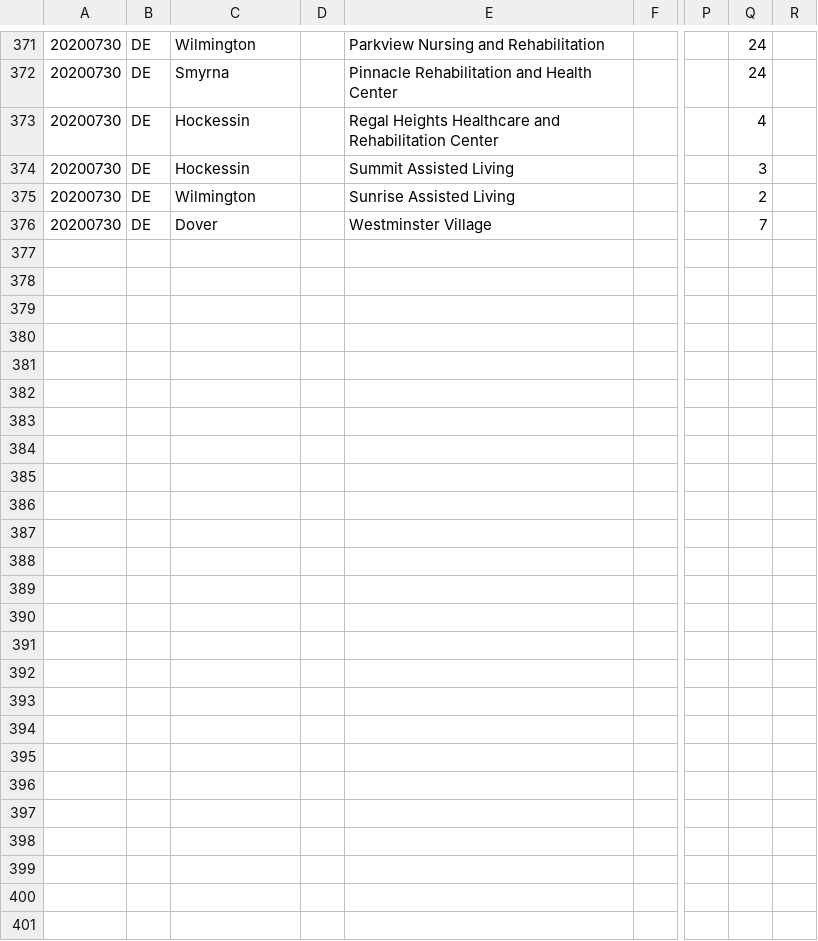
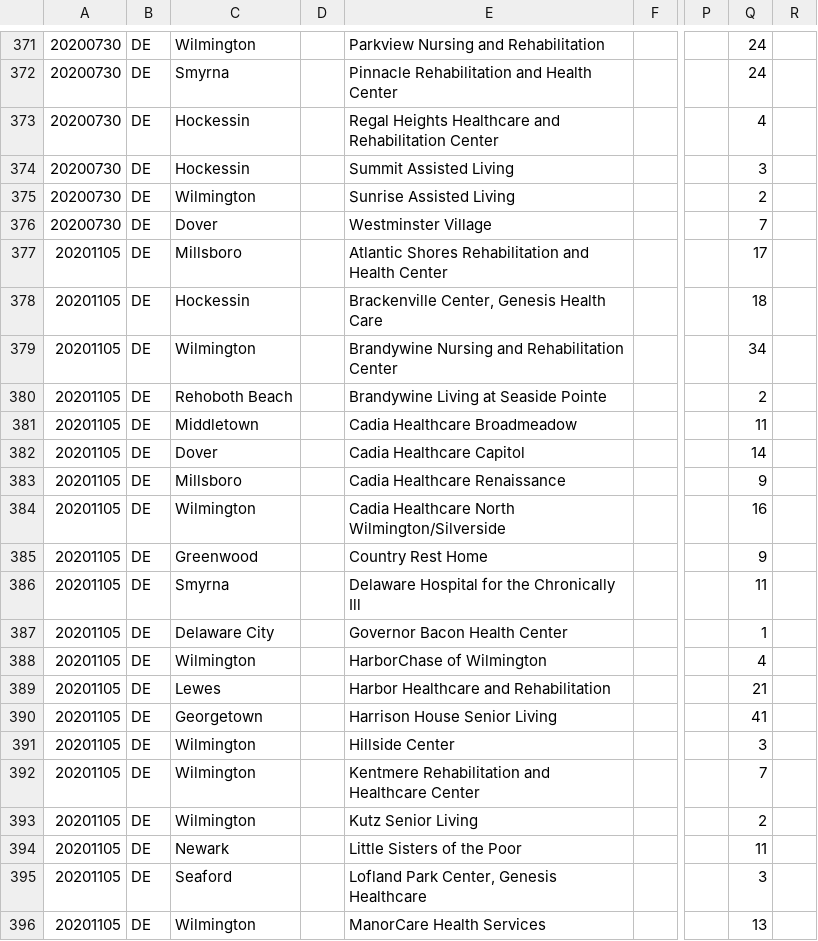
Before and after one commit to COVID19Tracking/long-term-care-data, a CSV file: facilities_de.csv, drawn as a sheet; only a part is shown, gaps mark what is left out; rows hold the shown columns only; the diff covers the shown part only; the diff names each change by its address in the sheet, - before the commit and + after, or states it on an @@ line.

```diff
--- a/facilities_de.csv
+++ b/facilities_de.csv
+row 377: 20201105 | DE | Millsboro |  | Atlantic Shores Rehabilitation and Health Center |  |  | 17
+row 378: 20201105 | DE | Hockessin |  | Brackenville Center, Genesis Health Care |  |  | 18
+row 379: 20201105 | DE | Wilmington |  | Brandywine Nursing and Rehabilitation Center |  |  | 34
+row 380: 20201105 | DE | Rehoboth Beach |  | Brandywine Living at Seaside Pointe |  |  | 2
+row 381: 20201105 | DE | Middletown |  | Cadia Healthcare Broadmeadow |  |  | 11
+row 382: 20201105 | DE | Dover |  | Cadia Healthcare Capitol |  |  | 14
+row 383: 20201105 | DE | Millsboro |  | Cadia Healthcare Renaissance |  |  | 9
+row 384: 20201105 | DE | Wilmington |  | Cadia Healthcare North Wilmington/Silverside |  |  | 16
+row 385: 20201105 | DE | Greenwood |  | Country Rest Home |  |  | 9
+row 386: 20201105 | DE | Smyrna |  | Delaware Hospital for the Chronically Ill |  |  | 11
+row 387: 20201105 | DE | Delaware City |  | Governor Bacon Health Center |  |  | 1
+row 388: 20201105 | DE | Wilmington |  | HarborChase of Wilmington |  |  | 4
+row 389: 20201105 | DE | Lewes |  | Harbor Healthcare and Rehabilitation |  |  | 21
+row 390: 20201105 | DE | Georgetown |  | Harrison House Senior Living |  |  | 41
+row 391: 20201105 | DE | Wilmington |  | Hillside Center |  |  | 3
+row 392: 20201105 | DE | Wilmington |  | Kentmere Rehabilitation and Healthcare Center |  |  | 7
+row 393: 20201105 | DE | Wilmington |  | Kutz Senior Living |  |  | 2
+row 394: 20201105 | DE | Newark |  | Little Sisters of the Poor |  |  | 11
+row 395: 20201105 | DE | Seaford |  | Lofland Park Center, Genesis Healthcare |  |  | 3
+row 396: 20201105 | DE | Wilmington |  | ManorCare Health Services |  |  | 13
```
Also changed, not shown: 14 added rows elsewhere in this file, facilities_tn.csv, 5 other files.
